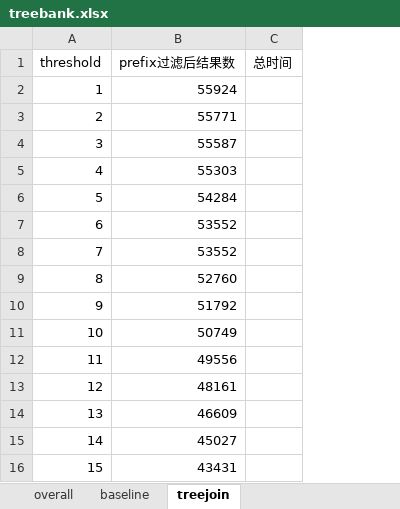
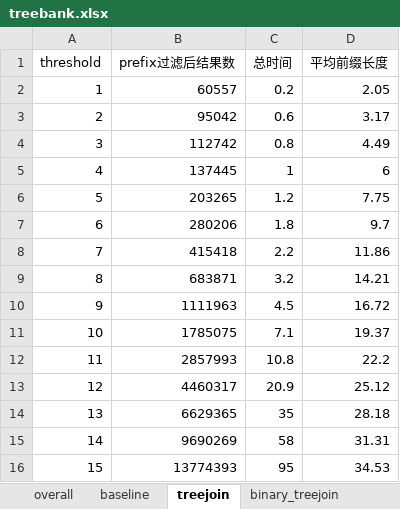
Before and after one commit to zrl05402/TreeJoin, an Excel workbook: result/treebank/treebank.xlsx, sheet treejoin, drawn as a sheet; values as stored, in another font and other column widths than the file's, no borders; the diff names each change by its address in the sheet, - before the commit and + after, or states it on an @@ line.

```diff
--- a/result/treebank/treebank.xlsx (sheet treejoin)
+++ b/result/treebank/treebank.xlsx (sheet treejoin)
+sheet tab: binary_treejoin
+column D (平均前缀长度), rows 2-16: 2.05 | 3.17 | 4.49 | 6 | 7.75 | 9.7 | 11.86 | 14.21 | 16.72 | 19.37 | 22.2 | 25.12 | 28.18 | 31.31 | 34.53
-B2 (prefix过滤后结果数): 55924
+B2 (prefix过滤后结果数): 60557
-C2 (总时间): (empty)
+C2 (总时间): 0.2
-B3 (prefix过滤后结果数): 55771
+B3 (prefix过滤后结果数): 95042
-C3 (总时间): (empty)
+C3 (总时间): 0.6
-B4 (prefix过滤后结果数): 55587
+B4 (prefix过滤后结果数): 112742
-C4 (总时间): (empty)
+C4 (总时间): 0.8
-B5 (prefix过滤后结果数): 55303
+B5 (prefix过滤后结果数): 137445
-C5 (总时间): (empty)
+C5 (总时间): 1
-B6 (prefix过滤后结果数): 54284
+B6 (prefix过滤后结果数): 203265
-C6 (总时间): (empty)
+C6 (总时间): 1.2
-B7 (prefix过滤后结果数): 53552
+B7 (prefix过滤后结果数): 280206
-C7 (总时间): (empty)
+C7 (总时间): 1.8
-B8 (prefix过滤后结果数): 53552
+B8 (prefix过滤后结果数): 415418
-C8 (总时间): (empty)
+C8 (总时间): 2.2
-B9 (prefix过滤后结果数): 52760
+B9 (prefix过滤后结果数): 683871
-C9 (总时间): (empty)
+C9 (总时间): 3.2
-B10 (prefix过滤后结果数): 51792
+B10 (prefix过滤后结果数): 1111963
-C10 (总时间): (empty)
+C10 (总时间): 4.5
-B11 (prefix过滤后结果数): 50749
+B11 (prefix过滤后结果数): 1785075
-C11 (总时间): (empty)
+C11 (总时间): 7.1
-B12 (prefix过滤后结果数): 49556
+B12 (prefix过滤后结果数): 2857993
-C12 (总时间): (empty)
+C12 (总时间): 10.8
-B13 (prefix过滤后结果数): 48161
+B13 (prefix过滤后结果数): 4460317
-C13 (总时间): (empty)
+C13 (总时间): 20.9
-B14 (prefix过滤后结果数): 46609
+B14 (prefix过滤后结果数): 6629365
-C14 (总时间): (empty)
+C14 (总时间): 35
-B15 (prefix过滤后结果数): 45027
+B15 (prefix过滤后结果数): 9690269
-C15 (总时间): (empty)
+C15 (总时间): 58
-B16 (prefix过滤后结果数): 43431
+B16 (prefix过滤后结果数): 13774393
-C16 (总时间): (empty)
+C16 (总时间): 95
```
Also changed, not shown: sheet baseline, result/sprot/sprot.xlsx, 4 other files.
